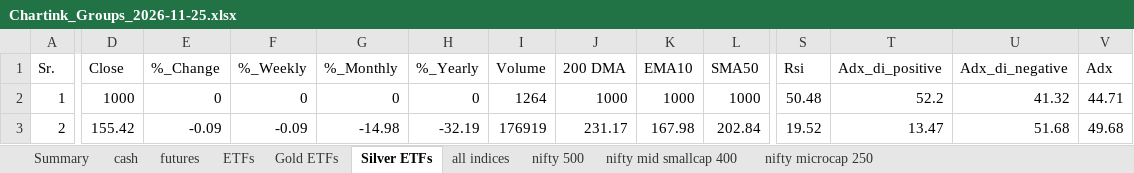
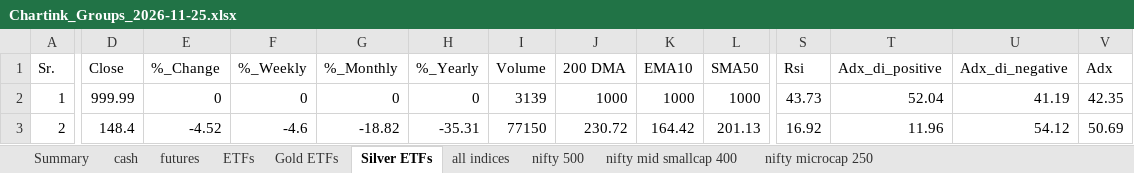
Before and after one commit to mohilsanghavi/Tlive, an Excel workbook: data/Chartink_Groups_2026-11-25.xlsx, sheet Silver ETFs, drawn as a sheet; only a part is shown, gaps mark what is left out; values as stored, in another font and other column widths than the file's, no borders; the diff covers the shown part only; the diff names each change by its address in the sheet, - before the commit and + after, or states it on an @@ line.

```diff
--- a/data/Chartink_Groups_2026-11-25.xlsx (sheet Silver ETFs)
+++ b/data/Chartink_Groups_2026-11-25.xlsx (sheet Silver ETFs)
-D2 (Close): 1000
+D2 (Close): 999.99
-I2 (Volume): 1264
+I2 (Volume): 3139
-S2 (Rsi): 50.48
+S2 (Rsi): 43.73
-T2 (Adx_di_positive): 52.2
+T2 (Adx_di_positive): 52.04
-U2 (Adx_di_negative): 41.32
+U2 (Adx_di_negative): 41.19
-V2 (Adx): 44.71
+V2 (Adx): 42.35
-D3 (Close): 155.42
+D3 (Close): 148.4
-E3 (%_Change): -0.09
+E3 (%_Change): -4.52
-F3 (%_Weekly): -0.09
+F3 (%_Weekly): -4.6
-G3 (%_Monthly): -14.98
+G3 (%_Monthly): -18.82
-H3 (%_Yearly): -32.19
+H3 (%_Yearly): -35.31
-I3 (Volume): 176919
+I3 (Volume): 77150
-J3 (200 DMA): 231.17
+J3 (200 DMA): 230.72
-K3 (EMA10): 167.98
+K3 (EMA10): 164.42
-L3 (SMA50): 202.84
+L3 (SMA50): 201.13
-S3 (Rsi): 19.52
+S3 (Rsi): 16.92
-T3 (Adx_di_positive): 13.47
+T3 (Adx_di_positive): 11.96
-U3 (Adx_di_negative): 51.68
+U3 (Adx_di_negative): 54.12
-V3 (Adx): 49.68
+V3 (Adx): 50.69
```
Also changed, not shown: 248 edited cells elsewhere in this sheet, sheet cash, sheet nifty 500, sheet ETFs, sheet nifty mid smallcap 400, sheet nifty microcap 250, sheet futures, 3 more sheets, 1 other file.
